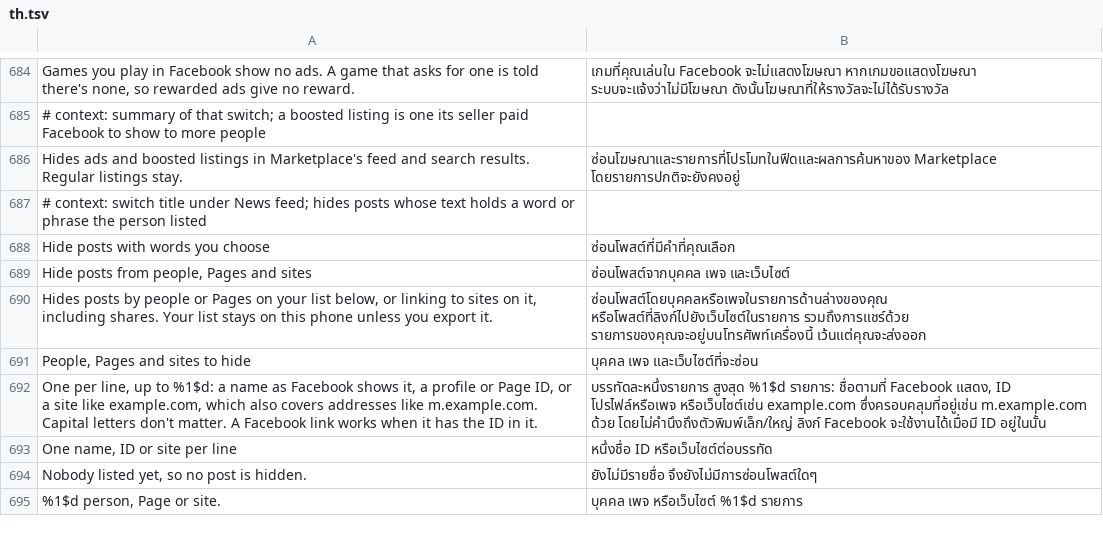
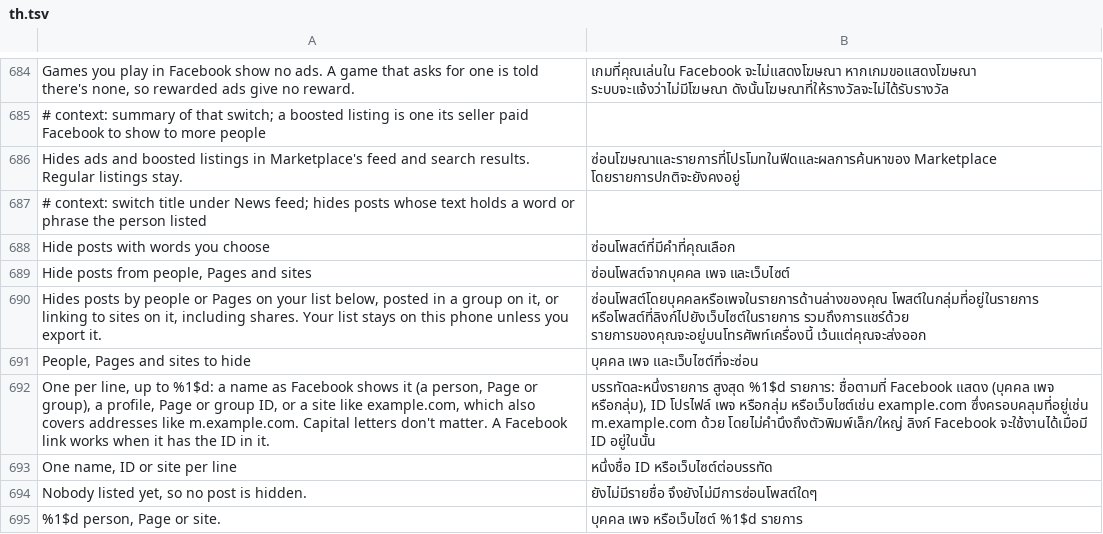
Before and after one commit to SysAdminDoc/HushFacebook, a TSV file: extensions/shared/library/src/main/l10n/th.tsv, drawn as a sheet; only a part is shown, gaps mark what is left out.

Commit message:
Let the source list name the group a post was posted in
Facebook keeps putting posts from groups you've left or unfollowed in Home,
and the list only read a post's authors and links, so a group couldn't be
named. Each story's group (its to, else target_group) now counts with its
authors, and a Facebook link with /groups/<id>/ in it reads as that id.

Refs #550

```diff
--- a/extensions/shared/library/src/main/l10n/th.tsv
+++ b/extensions/shared/library/src/main/l10n/th.tsv
@@ -689,5 +689,5 @@ Hide posts with words you choose	ซ่อนโพสต์ที่มีค
 Hide posts from people, Pages and sites	ซ่อนโพสต์จากบุคคล เพจ และเว็บไซต์
-Hides posts by people or Pages on your list below, or linking to sites on it, including shares. Your list stays on this phone unless you export it.	ซ่อนโพสต์โดยบุคคลหรือเพจในรายการด้านล่างของคุณ หรือโพสต์ที่ลิงก์ไปยังเว็บไซต์ในรายการ รวมถึงการแชร์ด้วย รายการของคุณจะอยู่บนโทรศัพท์เครื่องนี้ เว้นแต่คุณจะส่งออก
+Hides posts by people or Pages on your list below, posted in a group on it, or linking to sites on it, including shares. Your list stays on this phone unless you export it.	ซ่อนโพสต์โดยบุคคลหรือเพจในรายการด้านล่างของคุณ โพสต์ในกลุ่มที่อยู่ในรายการ หรือโพสต์ที่ลิงก์ไปยังเว็บไซต์ในรายการ รวมถึงการแชร์ด้วย รายการของคุณจะอยู่บนโทรศัพท์เครื่องนี้ เว้นแต่คุณจะส่งออก
 People, Pages and sites to hide	บุคคล เพจ และเว็บไซต์ที่จะซ่อน
-One per line, up to %1$d: a name as Facebook shows it, a profile or Page ID, or a site like example.com, which also covers addresses like m.example.com. Capital letters don't matter. A Facebook link works when it has the ID in it.	บรรทัดละหนึ่งรายการ สูงสุด %1$d รายการ: ชื่อตามที่ Facebook แสดง, ID โปรไฟล์หรือเพจ หรือเว็บไซต์เช่น example.com ซึ่งครอบคลุมที่อยู่เช่น m.example.com ด้วย โดยไม่คำนึงถึงตัวพิมพ์เล็ก/ใหญ่ ลิงก์ Facebook จะใช้งานได้เมื่อมี ID อยู่ในนั้น
+One per line, up to %1$d: a name as Facebook shows it (a person, Page or group), a profile, Page or group ID, or a site like example.com, which also covers addresses like m.example.com. Capital letters don't matter. A Facebook link works when it has the ID in it.	บรรทัดละหนึ่งรายการ สูงสุด %1$d รายการ: ชื่อตามที่ Facebook แสดง (บุคคล เพจ หรือกลุ่ม), ID โปรไฟล์ เพจ หรือกลุ่ม หรือเว็บไซต์เช่น example.com ซึ่งครอบคลุมที่อยู่เช่น m.example.com ด้วย โดยไม่คำนึงถึงตัวพิมพ์เล็ก/ใหญ่ ลิงก์ Facebook จะใช้งานได้เมื่อมี ID อยู่ในนั้น
 One name, ID or site per line	หนึ่งชื่อ ID หรือเว็บไซต์ต่อบรรทัด
```
Also changed, not shown: extensions/shared/library/src/main/l10n/ar.tsv, extensions/shared/library/src/main/l10n/ru.tsv, 26 other files.
